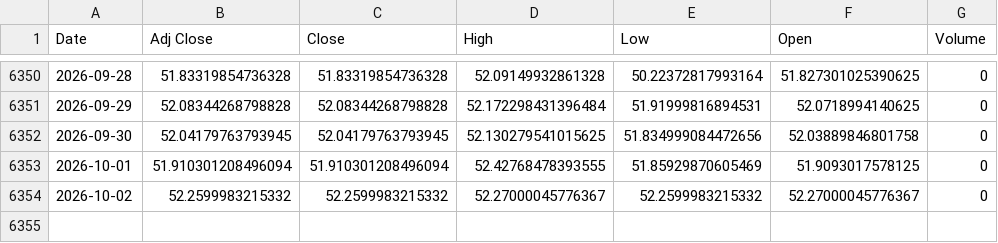
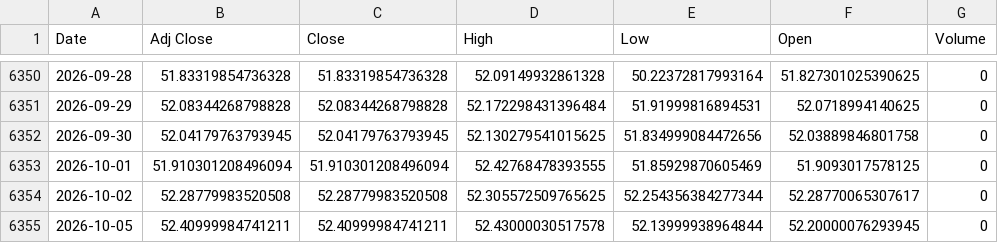
Before and after one commit to ahmed18y/GoldMind2, a CSV file: data/raw/02_CORE/USD_EGP.csv, drawn as a sheet; only a part is shown, gaps mark what is left out.

```diff
--- a/data/raw/02_CORE/USD_EGP.csv
+++ b/data/raw/02_CORE/USD_EGP.csv
@@ -6353,2 +6353,3 @@
 2026-10-01,51.910301208496094,51.910301208496094,52.42768478393555,51.85929870605469,51.9093017578125,0
-2026-10-02,52.2599983215332,52.2599983215332,52.27000045776367,52.2599983215332,52.27000045776367,0
+2026-10-02,52.28779983520508,52.28779983520508,52.305572509765625,52.254356384277344,52.28770065307617,0
+2026-10-05,52.40999984741211,52.40999984741211,52.43000030517578,52.13999938964844,52.20000076293945,0
```
Also changed, not shown: data/raw/02_CORE/Gold_World.csv, data/raw/03_STRONG/US_Dollar_Index_DXY.csv, 11 other files.
